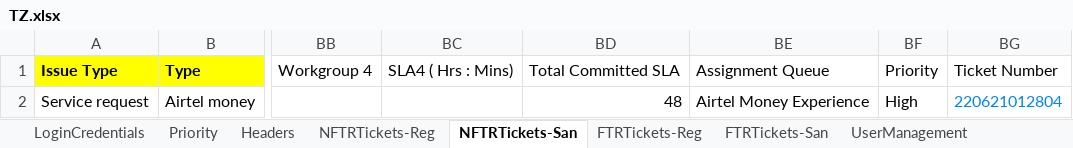
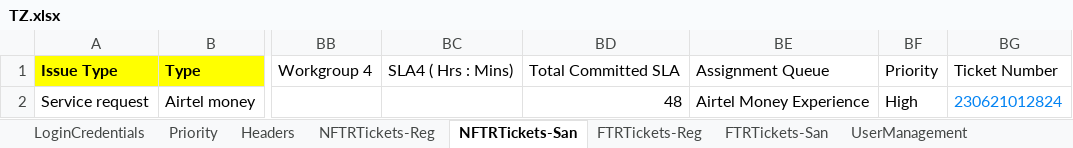
Before and after one commit to michaeadi/cs-portal-automation_selenium, an Excel workbook: resources/excels/TZ.xlsx, sheet NFTRTickets-San, drawn as a sheet; only a part is shown, gaps mark what is left out; values as stored, in another font and other column widths than the file's, no borders; the diff names each change by its address in the sheet, - before the commit and + after, or states it on an @@ line.

```diff
--- a/resources/excels/TZ.xlsx (sheet NFTRTickets-San)
+++ b/resources/excels/TZ.xlsx (sheet NFTRTickets-San)
-BG2: 220621012804
+BG2: 230621012824
```
Also changed, not shown: charts or pictures, resources/excels/CD.xlsx, resources/excels/MW.xlsx, 12 other files.
